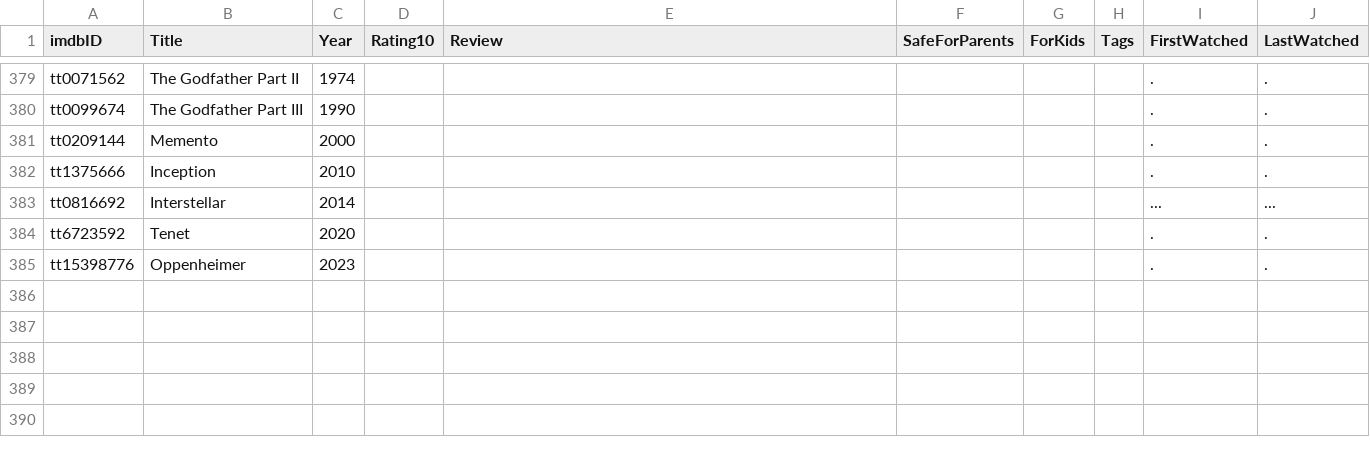
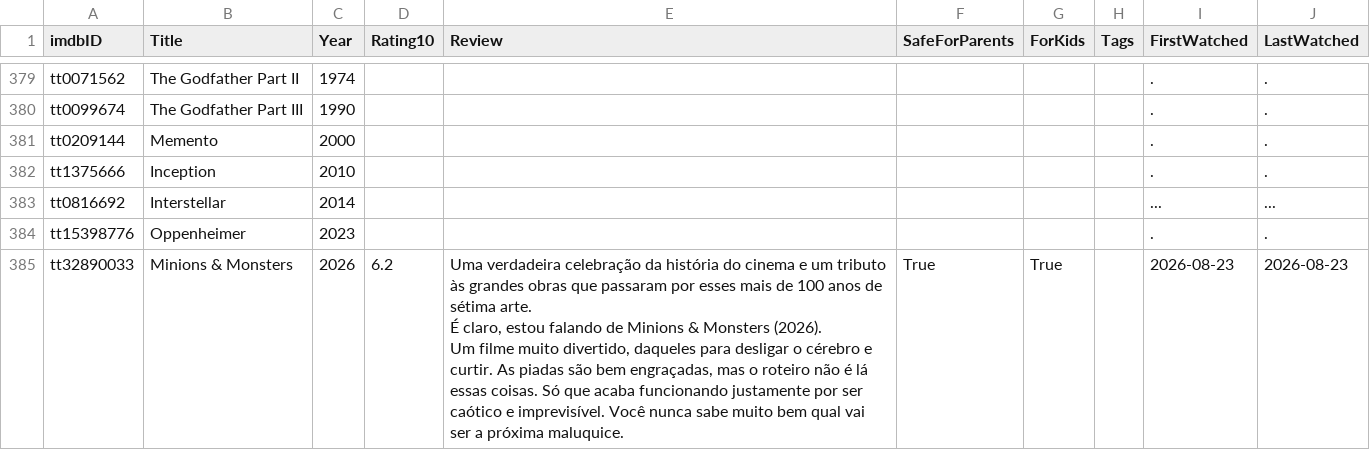
Before and after one commit to silash35/media-log, a CSV file: database/movies.csv, drawn as a sheet; only a part is shown, gaps mark what is left out; removed rows and columns are numbered as before the commit, all else as after; ↵ is a line break in a cell; the diff names each change by its address in the sheet, - before the commit and + after, or states it on an @@ line.

Commit message:
Add IMDB API integration

```diff
--- a/database/movies.csv
+++ b/database/movies.csv
-row 384: tt6723592 | Tenet | 2020 |  |  |  |  |  | . | .
+row 385: tt32890033 | Minions & Monsters | 2026 | 6.2 | Uma verdadeira celebração da história do cinema e um tributo às grandes obras que passaram por esses mais de 100 anos de sétima arte. ↵ É claro, estou falando de Minions & Monsters (2026). ↵ Um filme muito divertido, daqueles para desligar o cérebro e curtir. As piadas são bem engraçadas, mas o roteiro não é lá essas coisas. Só que acaba funcionando justamente por ser caótico e imprevisível. Você nunca sabe muito bem qual vai ser a próxima maluquice. | True | True |  | 2026-08-23 | 2026-08-23
```
Also changed, not shown: 9 other files.
